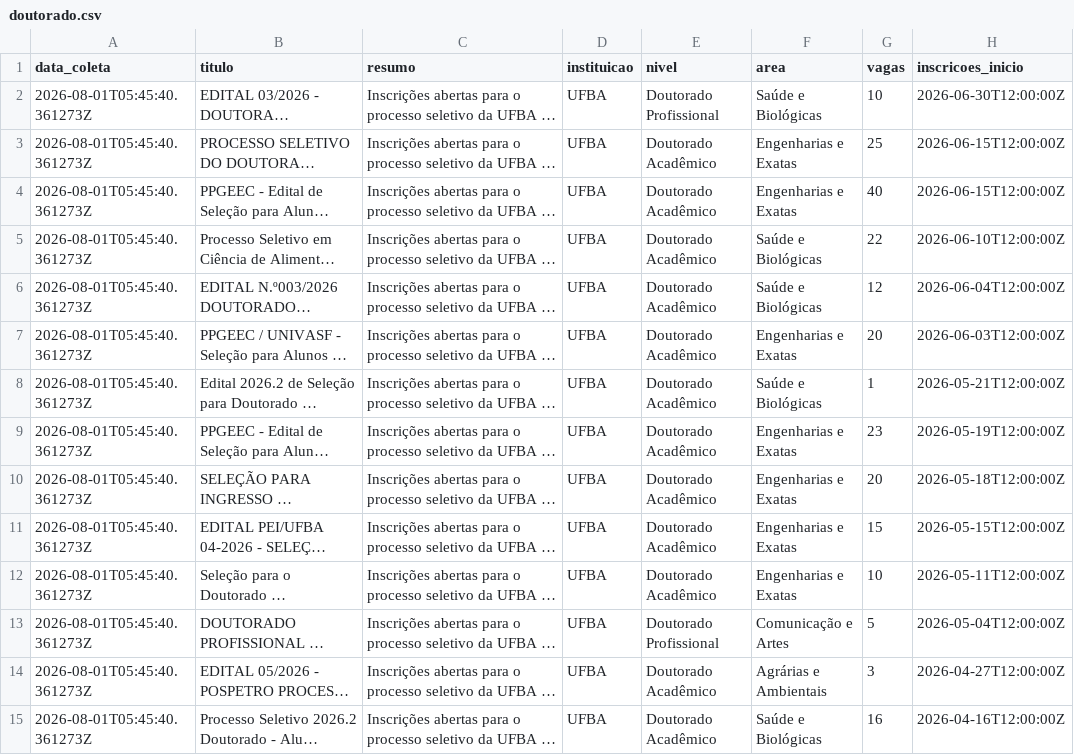
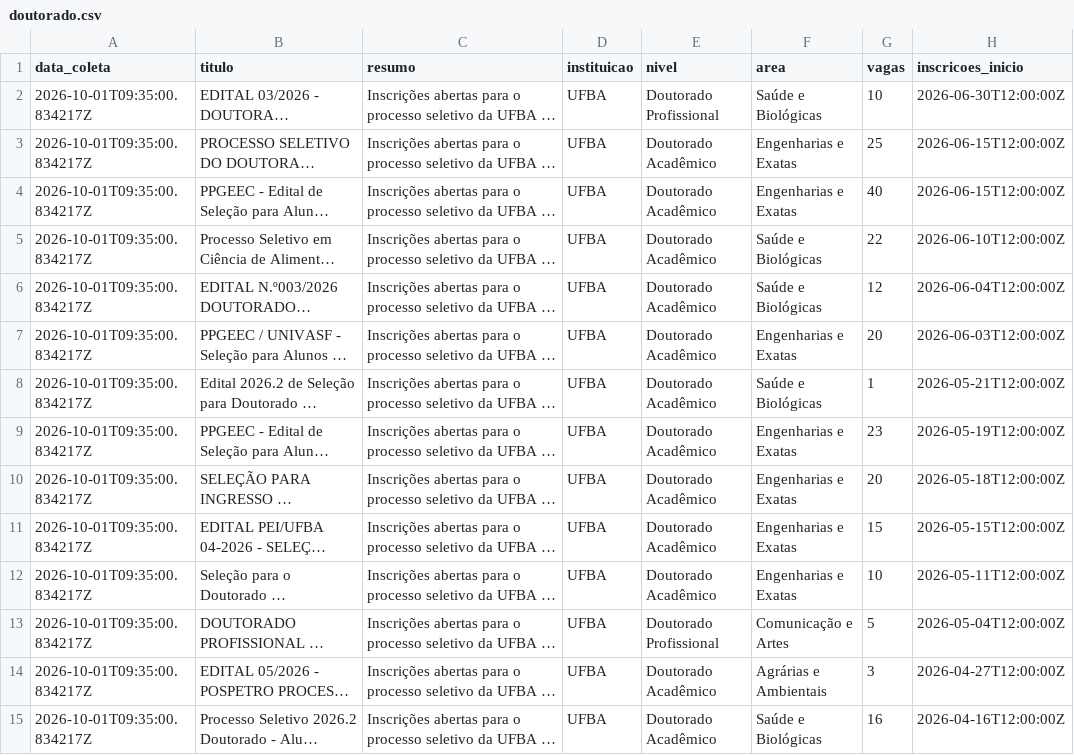
Before and after one commit to yuriluna85/pos-bahia, a CSV file: DATA/2026/doutorado.csv, drawn as a sheet; only a part is shown; long unchanged cells end in …; the diff names each change by its address in the sheet, - before the commit and + after, or states it on an @@ line.

```diff
--- a/DATA/2026/doutorado.csv
+++ b/DATA/2026/doutorado.csv
-A2:A15 (data_coleta): 2026-08-01T05:45:40.361273Z
+A2:A15 (data_coleta): 2026-10-01T09:35:00.834217Z
```
Also changed, not shown: DATA/2026/11/especializacao-novembro-2026.csv, DATA/2026/aluno-especial.csv, 11 other files.
